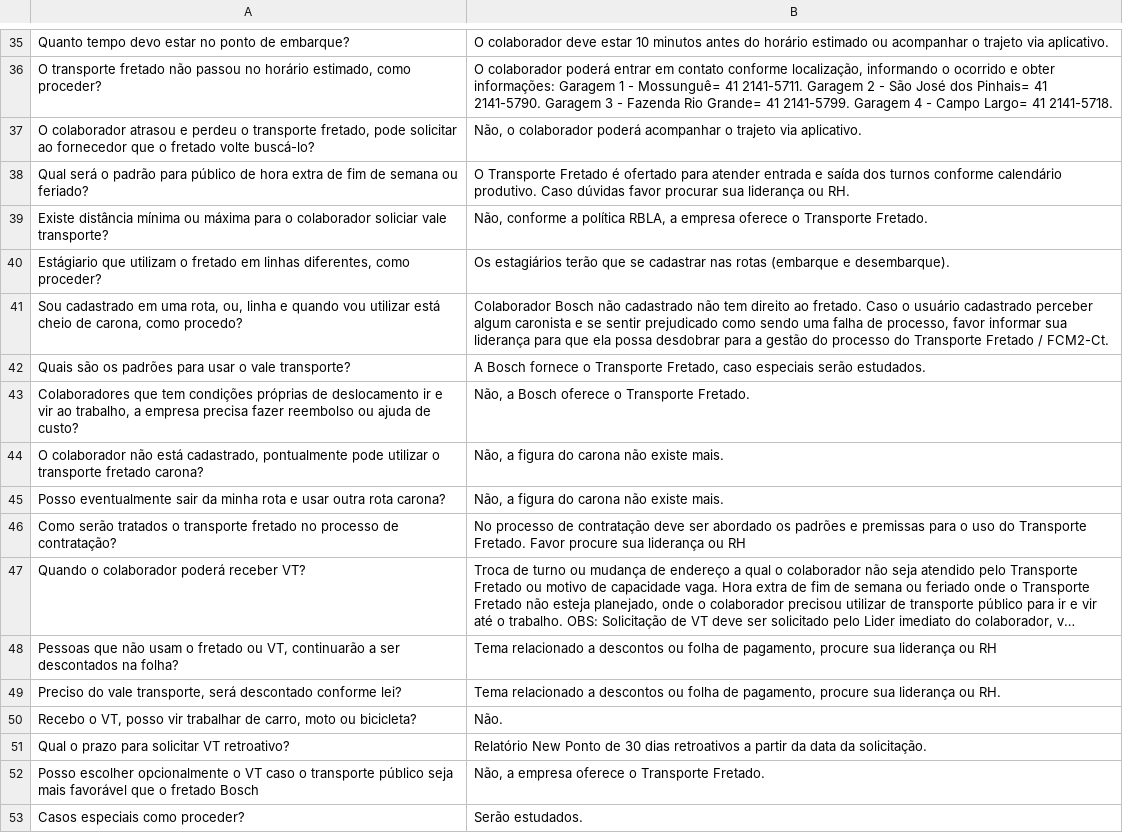
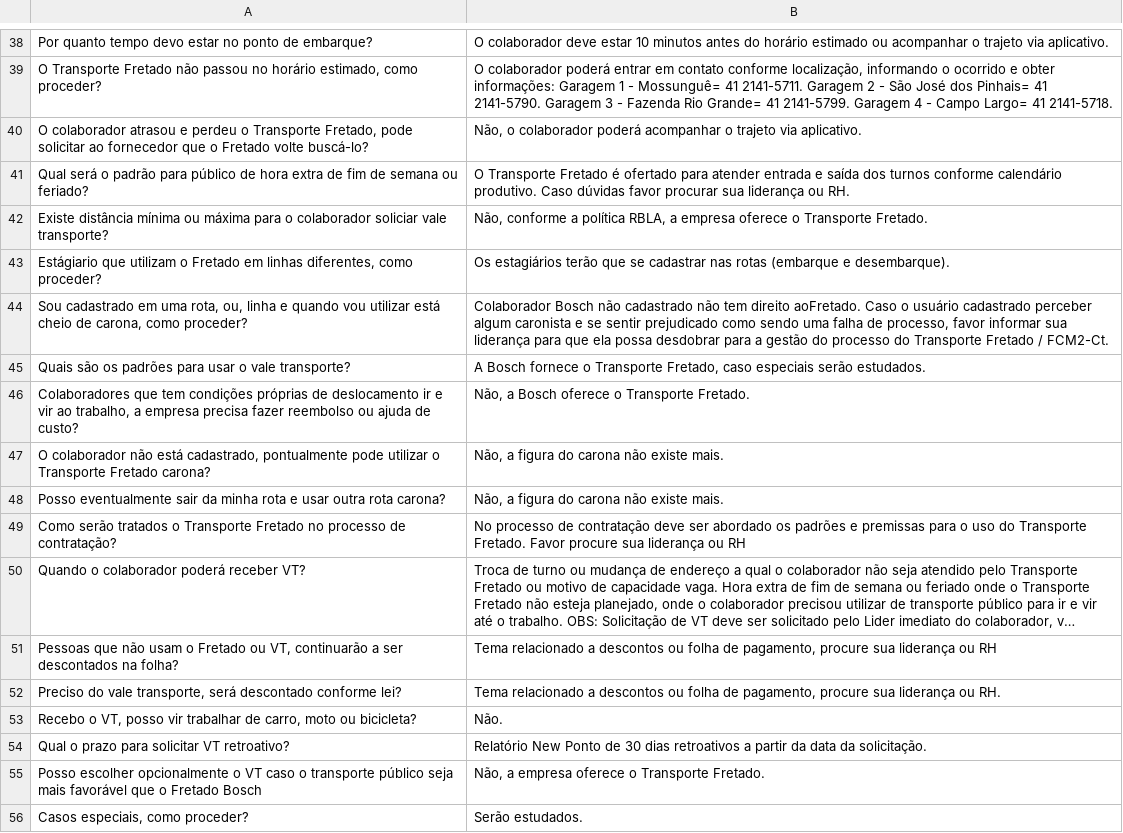
Before and after one commit to Tavares-Gui/TCC-Senai_IA, a CSV file: PerguntasRespostas.csv, drawn as a sheet; only a part is shown, gaps mark what is left out; long unchanged cells end in …; addresses are those after the commit; the diff covers the shown part only; the diff names each change by its address in the sheet, - before the commit and + after, or states it on an @@ line.

```diff
--- a/PerguntasRespostas.csv
+++ b/PerguntasRespostas.csv
-A38: Quanto tempo devo…
+A38: Por quanto tempo devo…
-A39: O transporte fretado não passou…
+A39: O Transporte Fretado não passou…
-A40: …perdeu o transporte fretado, pode solicitar ao fornecedor que o fretado volte buscá-lo?
+A40: …perdeu o Transporte Fretado, pode solicitar ao fornecedor que o Fretado volte buscá-lo?
-A43: …utilizam o fretado em linhas…
+A43: …utilizam o Fretado em linhas…
-A44: …carona, como procedo?
+A44: …carona, como proceder?
-B44: …tem direito ao fretado. Caso o…
+B44: …tem direito aoFretado. Caso o…
-A47: …utilizar o transporte fretado carona?
+A47: …utilizar o Transporte Fretado carona?
-A49: …tratados o transporte fretado no processo…
+A49: …tratados o Transporte Fretado no processo…
-A51: …usam o fretado ou VT,…
+A51: …usam o Fretado ou VT,…
-A55: …que o fretado Bosch
+A55: …que o Fretado Bosch
-A56: Casos especiais como proceder?
+A56: Casos especiais, como proceder?
```
Also changed, not shown: 3 added rows and 18 edited cells elsewhere in this file.
